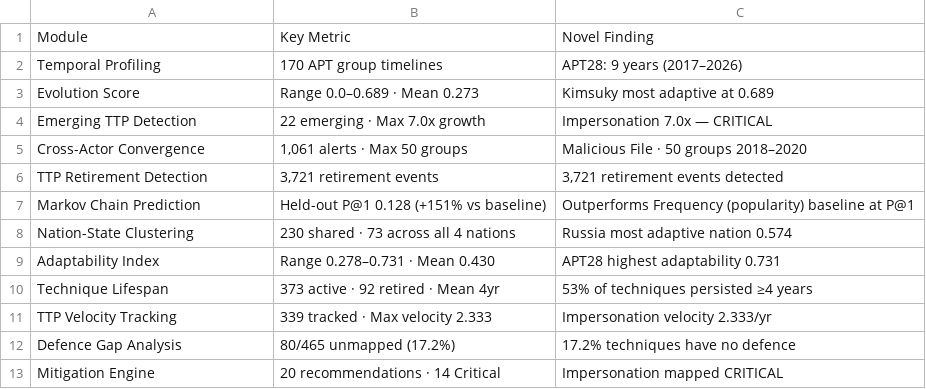
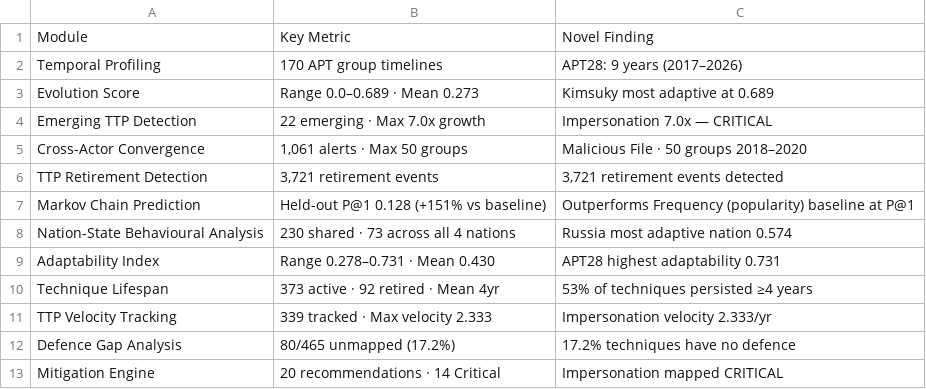
Before and after one commit to CodeWithSharon/TemporalCTI, a CSV file: data/processed/evaluation_summary.csv, drawn as a sheet.

```diff
--- a/data/processed/evaluation_summary.csv
+++ b/data/processed/evaluation_summary.csv
@@ -7,3 +7,3 @@ TTP Retirement Detection,"3,721 retirement events","3,721 retirement events dete
 Markov Chain Prediction,Held-out P@1 0.128 (+151% vs baseline),Outperforms Frequency (popularity) baseline at P@1
-Nation-State Clustering,230 shared · 73 across all 4 nations,Russia most adaptive nation 0.574
+Nation-State Behavioural Analysis,230 shared · 73 across all 4 nations,Russia most adaptive nation 0.574
 Adaptability Index,Range 0.278–0.731 · Mean 0.430,APT28 highest adaptability 0.731
```
Also changed, not shown: data/processed/technique_lifespan.csv.
